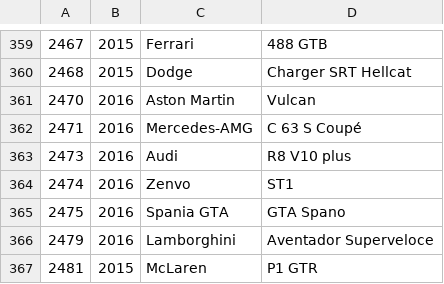
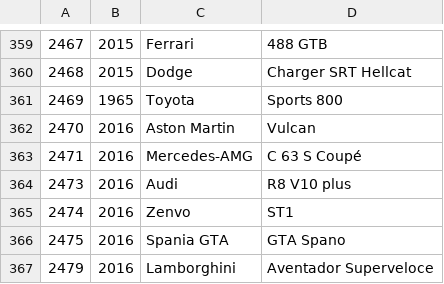
Before and after one commit to bluemanos/forza-motorsport-car-track-ordinal, a CSV file: fm8/cars.csv, drawn as a sheet; only a part is shown, gaps mark what is left out; the shorter side is filled out with more unchanged rows; the diff names each change by its address in the sheet, - before the commit and + after, or states it on an @@ line.

Commit message:
Toyota Sports 800

```diff
--- a/fm8/cars.csv
+++ b/fm8/cars.csv
+row 361: 2469 | 1965 | Toyota | Sports 800
```
Also changed, not shown: 2 other files.
